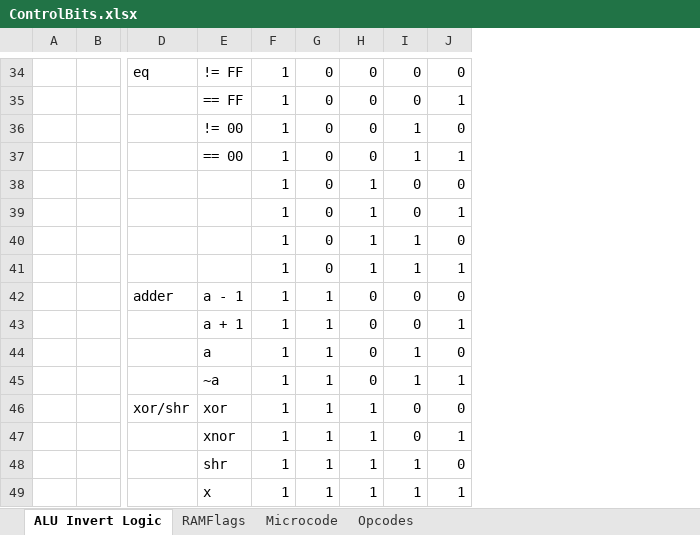
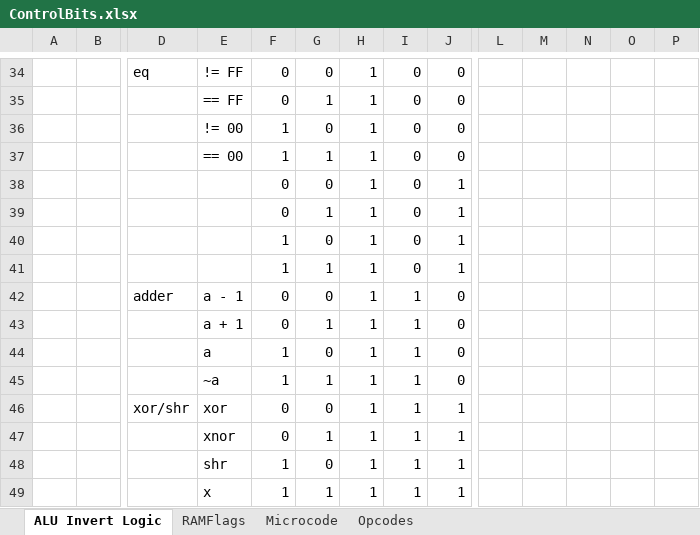
Before and after one commit to Ghurfa/8BitComputer, an Excel workbook: ControlBits.xlsx, sheet ALU Invert Logic, drawn as a sheet; only a part is shown, gaps mark what is left out; values as stored, in another font and other column widths than the file's, no borders; removed rows and columns are numbered as before the commit, all else as after; rows hold the shown columns only; the diff covers the shown part only; the diff names each change by its address in the sheet, - before the commit and + after, or states it on an @@ line.

```diff
--- a/ControlBits.xlsx (sheet ALU Invert Logic)
+++ b/ControlBits.xlsx (sheet ALU Invert Logic)
+column L, empty
+column M, empty
+column N, empty
+column O, empty
+column P, empty
-F34: 1
+F34: 0
-H34: 0
+H34: 1
-row 35:  |  |  | == FF | 1 | 0 | 0 | 0 | 1
+row 35:  |  |  | == FF | 0 | 1 | 1 | 0 | 0
-H36: 0
+H36: 1
-I36: 1
+I36: 0
-row 37:  |  |  | == 00 | 1 | 0 | 0 | 1 | 1
+row 37:  |  |  | == 00 | 1 | 1 | 1 | 0 | 0
-F38: 1
+F38: 0
-J38: 0
+J38: 1
+row 39:  |  |  |  | 0 | 1 | 1 | 0 | 1
-row 40:  |  |  |  | 1 | 0 | 1 | 1 | 0
-row 41:  |  |  |  | 1 | 0 | 1 | 1 | 1
-row 42:  |  | adder | a - 1 | 1 | 1 | 0 | 0 | 0
-E41: a + 1
+E41: (empty)
-H41: 0
+H41: 1
+row 42:  |  | adder | a - 1 | 0 | 0 | 1 | 1 | 0
+row 43:  |  |  | a + 1 | 0 | 1 | 1 | 1 | 0
-G44: 1
+G44: 0
-H44:H45: 0
+H44:H45: 1
-J45: 1
+J45: 0
-F46:F47: 1
+F46:F47: 0
-G46: 1
+G46: 0
-I46:I47: 0
+I46:I47: 1
-J46: 0
+J46: 1
-G48: 1
+G48: 0
-J48: 0
+J48: 1
```
Also changed, not shown: 6 added rows, 6 removed rows and 66 edited cells elsewhere in this sheet, 6 other files.
